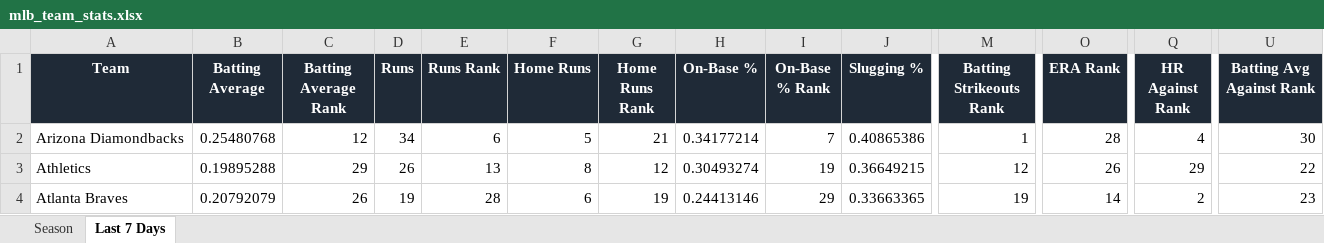
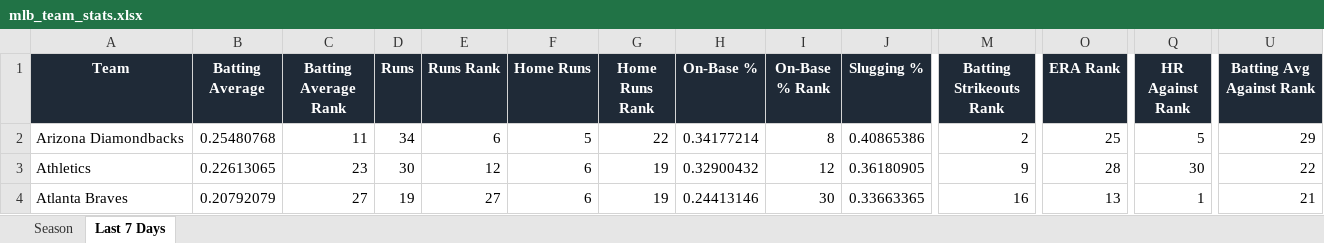
Before and after one commit to eskenazi2009/team-ranks, an Excel workbook: docs/data/mlb_team_stats.xlsx, sheet Last 7 Days, drawn as a sheet; only a part is shown, gaps mark what is left out; values as stored, in another font and other column widths than the file's, no borders; conditional formats not drawn; the diff covers the shown part only; the diff names each change by its address in the sheet, - before the commit and + after, or states it on an @@ line.

```diff
--- a/docs/data/mlb_team_stats.xlsx (sheet Last 7 Days)
+++ b/docs/data/mlb_team_stats.xlsx (sheet Last 7 Days)
-C2 (Batting Average Rank): 12
+C2 (Batting Average Rank): 11
-G2 (Home Runs Rank): 21
+G2 (Home Runs Rank): 22
-I2 (On-Base % Rank): 7
+I2 (On-Base % Rank): 8
-M2 (Batting Strikeouts Rank): 1
+M2 (Batting Strikeouts Rank): 2
-O2 (ERA Rank): 28
+O2 (ERA Rank): 25
-Q2 (HR Against Rank): 4
+Q2 (HR Against Rank): 5
-U2 (Batting Avg Against Rank): 30
+U2 (Batting Avg Against Rank): 29
-B3 (Batting Average): 0.19895288
+B3 (Batting Average): 0.22613065
-C3 (Batting Average Rank): 29
+C3 (Batting Average Rank): 23
-D3 (Runs): 26
+D3 (Runs): 30
-E3 (Runs Rank): 13
+E3 (Runs Rank): 12
-F3 (Home Runs): 8
+F3 (Home Runs): 6
-G3 (Home Runs Rank): 12
+G3 (Home Runs Rank): 19
-H3 (On-Base %): 0.30493274
+H3 (On-Base %): 0.32900432
-I3 (On-Base % Rank): 19
+I3 (On-Base % Rank): 12
-J3 (Slugging %): 0.36649215
+J3 (Slugging %): 0.36180905
-M3 (Batting Strikeouts Rank): 12
+M3 (Batting Strikeouts Rank): 9
-O3 (ERA Rank): 26
+O3 (ERA Rank): 28
-Q3 (HR Against Rank): 29
+Q3 (HR Against Rank): 30
-C4 (Batting Average Rank): 26
+C4 (Batting Average Rank): 27
-E4 (Runs Rank): 28
+E4 (Runs Rank): 27
-I4 (On-Base % Rank): 29
+I4 (On-Base % Rank): 30
-M4 (Batting Strikeouts Rank): 19
+M4 (Batting Strikeouts Rank): 16
-O4 (ERA Rank): 14
+O4 (ERA Rank): 13
-Q4 (HR Against Rank): 2
+Q4 (HR Against Rank): 1
-U4 (Batting Avg Against Rank): 23
+U4 (Batting Avg Against Rank): 21
```
Also changed, not shown: 1 added row, 1 removed row and 415 edited cells elsewhere in this sheet, sheet Season, 3 other files.
